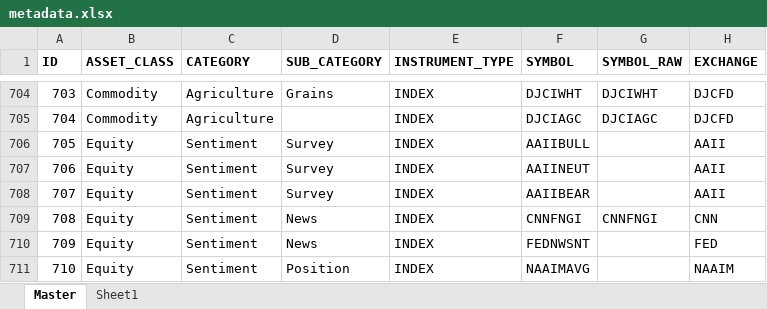
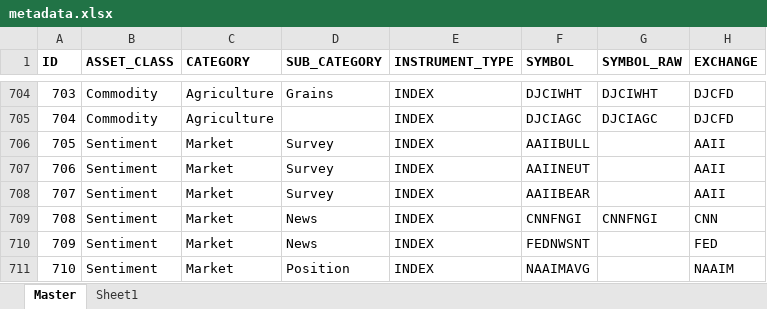
Before and after one commit to Tommylee1013/FinancialData, an Excel workbook: data/metadata.xlsx, sheet Master, drawn as a sheet; only a part is shown, gaps mark what is left out; values as stored, in another font and other column widths than the file's, no borders; the diff covers the shown part only; the diff names each change by its address in the sheet, - before the commit and + after, or states it on an @@ line.

Commit message:
data update(2026/06/30)

```diff
--- a/data/metadata.xlsx (sheet Master)
+++ b/data/metadata.xlsx (sheet Master)
-B706:B711 (ASSET_CLASS): Equity
+B706:B711 (ASSET_CLASS): Sentiment
-C706:C711 (CATEGORY): Sentiment
+C706:C711 (CATEGORY): Market
```
Also changed, not shown: 3 added rows and 12 edited cells elsewhere in this sheet, data/industry/TrendForce/DRAM.xlsx, data/sentiment/AAII Sentiment.xlsx, 1 other file.
